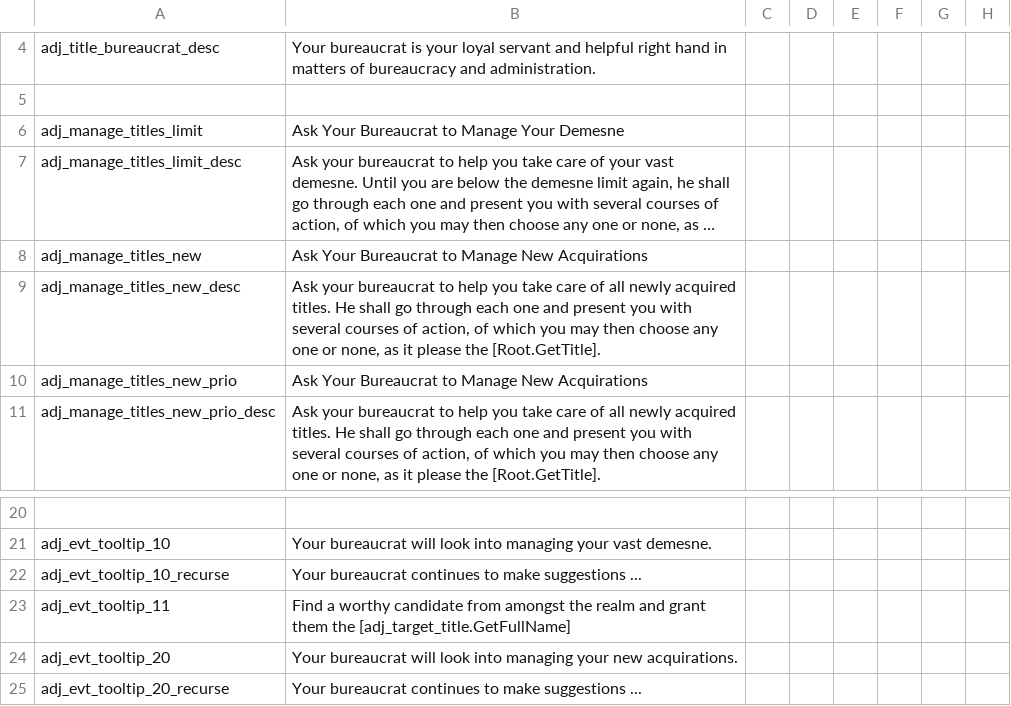
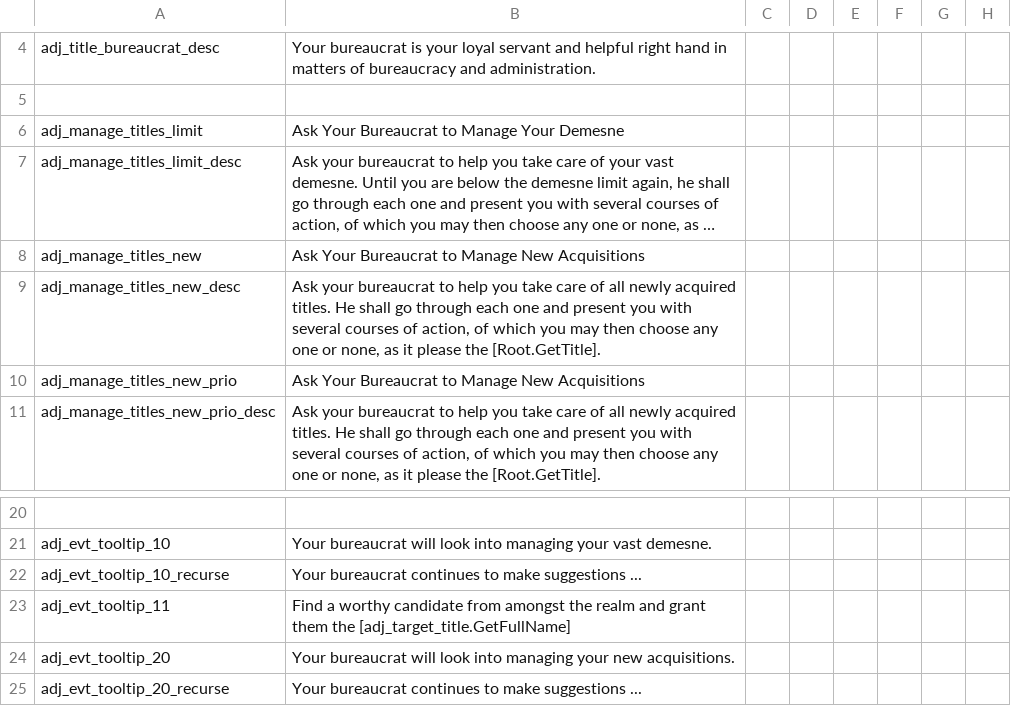
Before and after one commit to markusmitbrille/ck2-adjutant, a CSV file: localisation/adj_text.csv, drawn as a sheet; only a part is shown, gaps mark what is left out; long unchanged cells end in …; the diff names each change by its address in the sheet, - before the commit and + after, or states it on an @@ line.

```diff
--- a/localisation/adj_text.csv
+++ b/localisation/adj_text.csv
-B8: …Manage New Acquirations
+B8: …Manage New Acquisitions
-B10: …Manage New Acquirations
+B10: …Manage New Acquisitions
-B24: …your new acquirations.
+B24: …your new acquisitions.
```
Also changed, not shown: 2 other files.
